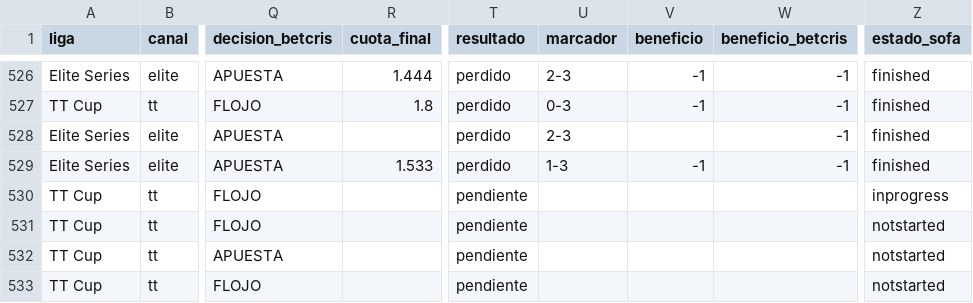
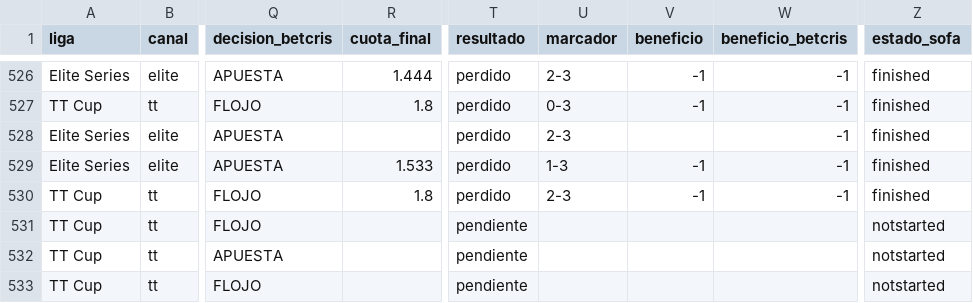
Before and after one commit to manuvaldespartera3-netizen/tt-multiliga, a CSV file: seguimiento/picks.csv, drawn as a sheet; only a part is shown, gaps mark what is left out; the diff names each change by its address in the sheet, - before the commit and + after, or states it on an @@ line.

Commit message:
Seguimiento TT Cup

```diff
--- a/seguimiento/picks.csv
+++ b/seguimiento/picks.csv
-R530 (cuota_final): (empty)
+R530 (cuota_final): 1.8
-T530 (resultado): pendiente
+T530 (resultado): perdido
-U530 (marcador): (empty)
+U530 (marcador): 2-3
-V530 (beneficio): (empty)
+V530 (beneficio): -1
-W530 (beneficio_betcris): (empty)
+W530 (beneficio_betcris): -1
-Z530 (estado_sofa): inprogress
+Z530 (estado_sofa): finished
```
Also changed, not shown: 1 other file.
